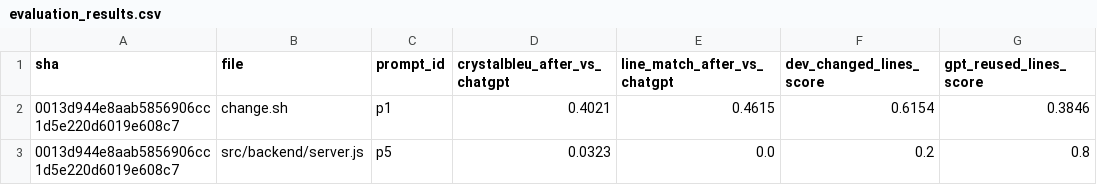
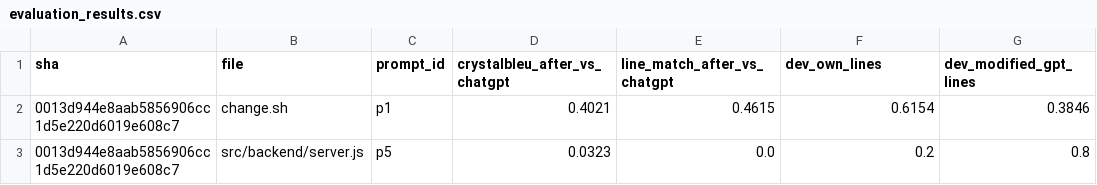
Before and after one commit to FaizaAmjad/EvaluatingCommits, a CSV file: evaluation_results.csv, drawn as a sheet; only a part is shown.

Commit message:
#56 Update result file

```diff
--- a/evaluation_results.csv
+++ b/evaluation_results.csv
@@ -1,2 +1,2 @@
-sha,file,prompt_id,crystalbleu_after_vs_chatgpt,line_match_after_vs_chatgpt,dev_changed_lines_score,gpt_reused_lines_score
+sha,file,prompt_id,crystalbleu_after_vs_chatgpt,line_match_after_vs_chatgpt,dev_own_lines,dev_modified_gpt_lines
 0013d944e8aab5856906cc1d5e220d6019e608c7,change.sh,p1,0.4021,0.4615,0.6154,0.3846
```
Also changed, not shown: 1 other file.
